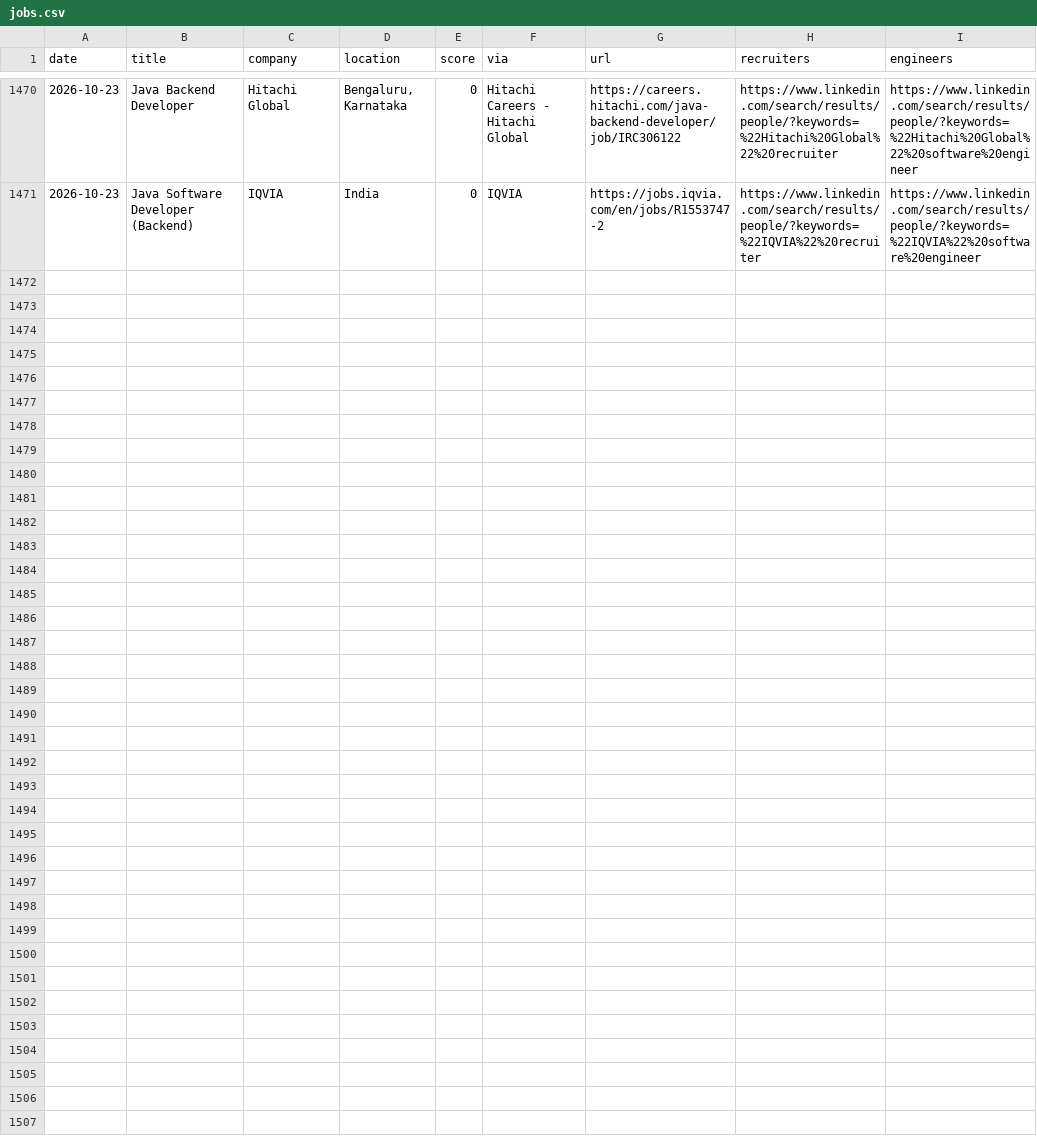
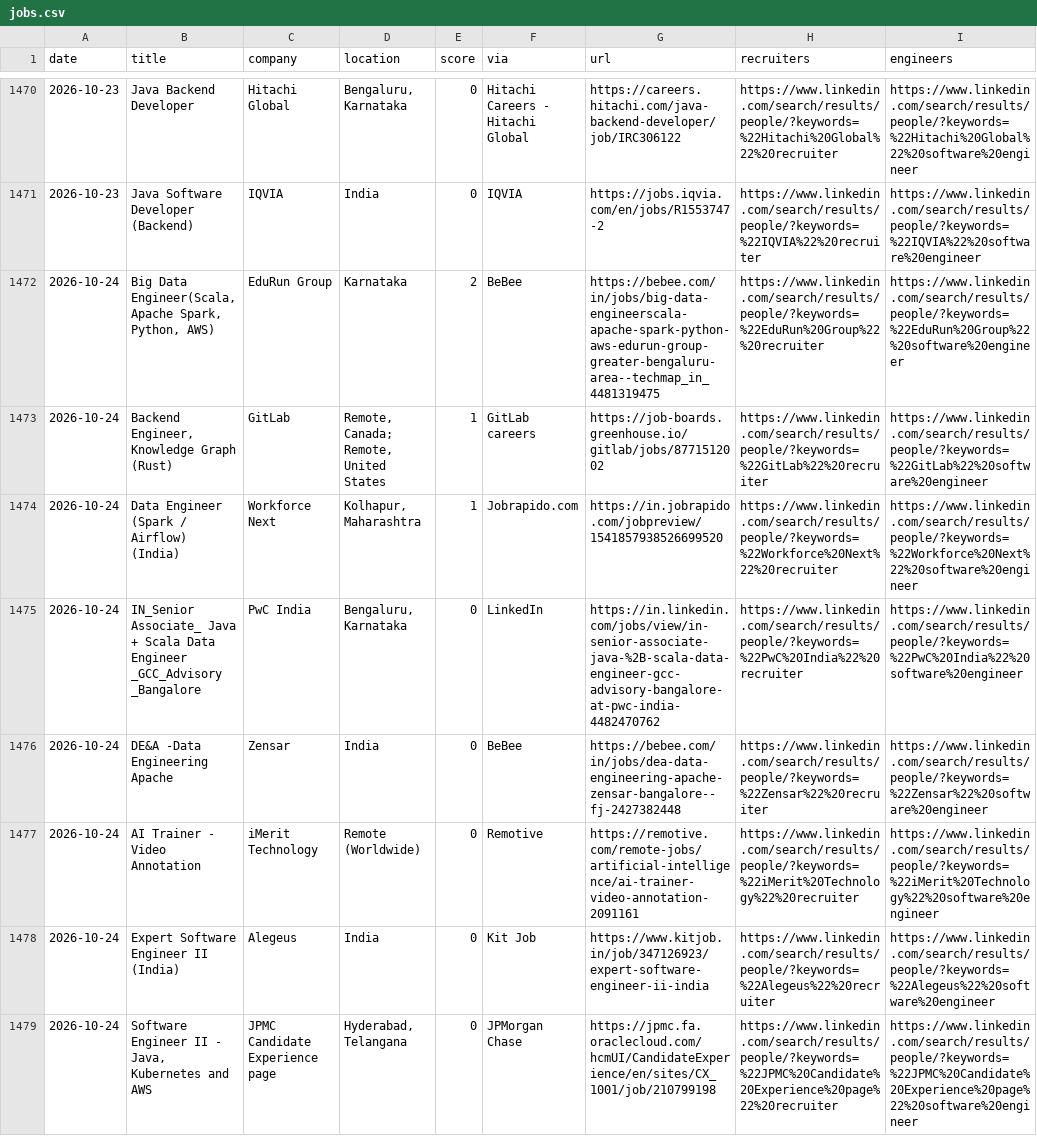
Before and after one commit to Tanishq8311/Jobbie, a CSV file: data/jobs.csv, drawn as a sheet; only a part is shown, gaps mark what is left out.

```diff
--- a/data/jobs.csv
+++ b/data/jobs.csv
@@ -1472 +1472,9 @@ date,title,company,location,score,via,url,recruiters,engineers
 2026-10-23,Java Software Developer (Backend),IQVIA,India,0,IQVIA,https://jobs.iqvia.com/en/jobs/R1553747-2,https://www.linkedin.com/search/results/people/?keywords=%22IQVIA%22%20recruiter,https://www.linkedin.com/search/results/people/?keywords=%22IQVIA%22%20software%20engineer
+2026-10-24,"Big Data Engineer(Scala, Apache Spark, Python, AWS)",EduRun Group,Karnataka,2,BeBee,https://bebee.com/in/jobs/big-data-engineerscala-apache-spark-python-aws-edurun-group-greater-bengaluru-area--techmap_in_4481319475,https://www.linkedin.com/search/results/people/?keywords=%22EduRun%20Group%22%20recruiter,https://www.linkedin.com/search/results/people/?keywords=%22EduRun%20Group%22%20software%20engineer
+2026-10-24,"Backend Engineer, Knowledge Graph (Rust)",GitLab,"Remote, Canada; Remote, United States",1,GitLab careers,https://job-boards.greenhouse.io/gitlab/jobs/8771512002,https://www.linkedin.com/search/results/people/?keywords=%22GitLab%22%20recruiter,https://www.linkedin.com/search/results/people/?keywords=%22GitLab%22%20software%20engineer
+2026-10-24,Data Engineer (Spark / Airflow) (India),Workforce Next,"Kolhapur, Maharashtra",1,Jobrapido.com,https://in.jobrapido.com/jobpreview/1541857938526699520,https://www.linkedin.com/search/results/people/?keywords=%22Workforce%20Next%22%20recruiter,https://www.linkedin.com/search/results/people/?keywords=%22Workforce%20Next%22%20software%20engineer
+2026-10-24,IN_Senior Associate_ Java + Scala Data Engineer _GCC_Advisory _Bangalore,PwC India,"Bengaluru, Karnataka",0,LinkedIn,https://in.linkedin.com/jobs/view/in-senior-associate-java-%2B-scala-data-engineer-gcc-advisory-bangalore-at-pwc-india-4482470762,https://www.linkedin.com/search/results/people/?keywords=%22PwC%20India%22%20recruiter,https://www.linkedin.com/search/results/people/?keywords=%22PwC%20India%22%20software%20engineer
+2026-10-24,DE&A -Data Engineering Apache,Zensar,India,0,BeBee,https://bebee.com/in/jobs/dea-data-engineering-apache-zensar-bangalore--fj-2427382448,https://www.linkedin.com/search/results/people/?keywords=%22Zensar%22%20recruiter,https://www.linkedin.com/search/results/people/?keywords=%22Zensar%22%20software%20engineer
+2026-10-24,AI Trainer - Video Annotation,iMerit Technology,Remote (Worldwide),0,Remotive,https://remotive.com/remote-jobs/artificial-intelligence/ai-trainer-video-annotation-2091161,https://www.linkedin.com/search/results/people/?keywords=%22iMerit%20Technology%22%20recruiter,https://www.linkedin.com/search/results/people/?keywords=%22iMerit%20Technology%22%20software%20engineer
+2026-10-24,Expert Software Engineer II (India),Alegeus,India,0,Kit Job,https://www.kitjob.in/job/347126923/expert-software-engineer-ii-india,https://www.linkedin.com/search/results/people/?keywords=%22Alegeus%22%20recruiter,https://www.linkedin.com/search/results/people/?keywords=%22Alegeus%22%20software%20engineer
+2026-10-24,"Software Engineer II - Java, Kubernetes and AWS",JPMC Candidate Experience page,"Hyderabad, Telangana",0,JPMorgan Chase,https://jpmc.fa.oraclecloud.com/hcmUI/CandidateExperience/en/sites/CX_1001/job/210799198,https://www.linkedin.com/search/results/people/?keywords=%22JPMC%20Candidate%20Experience%20page%22%20recruiter,https://www.linkedin.com/search/results/people/?keywords=%22JPMC%20Candidate%20Experience%20page%22%20software%20engineer
```
Also changed, not shown: 1 other file.
